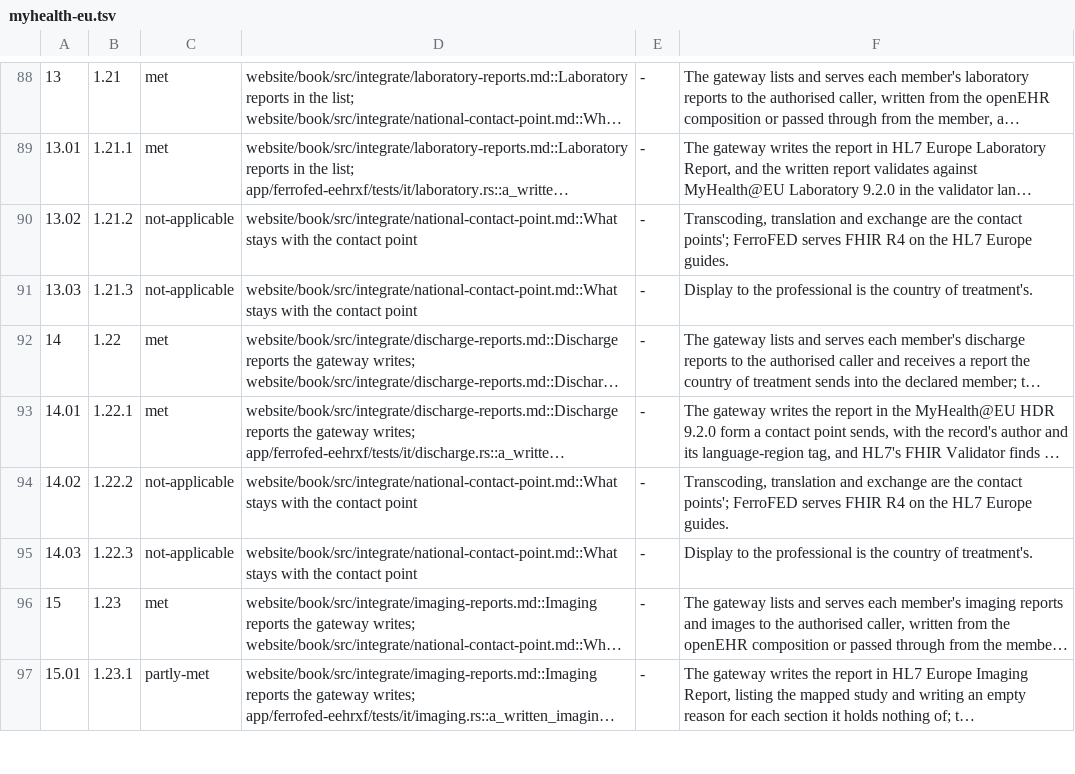
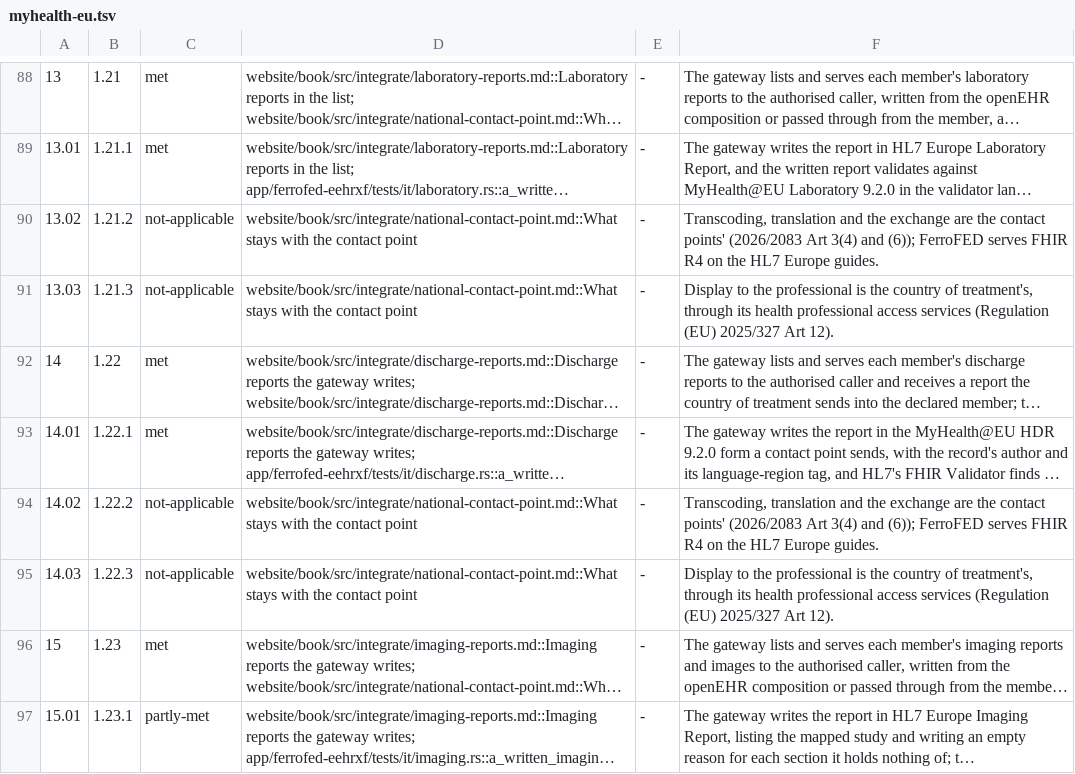
Before and after one commit to FerroHEALTH/FerroFED, a TSV file: conformance/myhealth-eu.tsv, drawn as a sheet; only a part is shown, gaps mark what is left out; long unchanged cells end in …; the diff covers the shown part only; the diff names each change by its address in the sheet, - before the commit and + after, or states it on an @@ line.

Commit message:
docs(conformance): name the provision behind every not-applicable MyHealth@EU row (#2042)
Each not-applicable row of conformance/myhealth-eu.tsv now names, in
FerroFED's own words, the public provision that assigns the requirement
elsewhere: 2026/2099 Art 4 and Art 6 for identification, 2026/2083 Art 3,
Art 4 and Art 14 to 16 for the contact points' operation, translation,
exchange and data protection, and Regulation (EU) 2025/327 Art 12 for
display to the professional. Row 02.01.02 says no read text assigns it.
The guard refuses a not-applicable row whose conclusion names no
provision, with self-test cases.

```diff
--- a/conformance/myhealth-eu.tsv
+++ b/conformance/myhealth-eu.tsv
-F90: …translation and exchange are the contact points'; FerroFED serves…
+F90: …translation and the exchange are the contact points' (2026/2083 Art 3(4) and (6)); FerroFED serves…
-F91: …country of treatment's.
+F91: …country of treatment's, through its health professional access services (Regulation (EU) 2025/327 Art 12).
-F94: …translation and exchange are the contact points'; FerroFED serves…
+F94: …translation and the exchange are the contact points' (2026/2083 Art 3(4) and (6)); FerroFED serves…
-F95: …country of treatment's.
+F95: …country of treatment's, through its health professional access services (Regulation (EU) 2025/327 Art 12).
```
Also changed, not shown: 25 edited cells elsewhere in this file, 3 other files.
